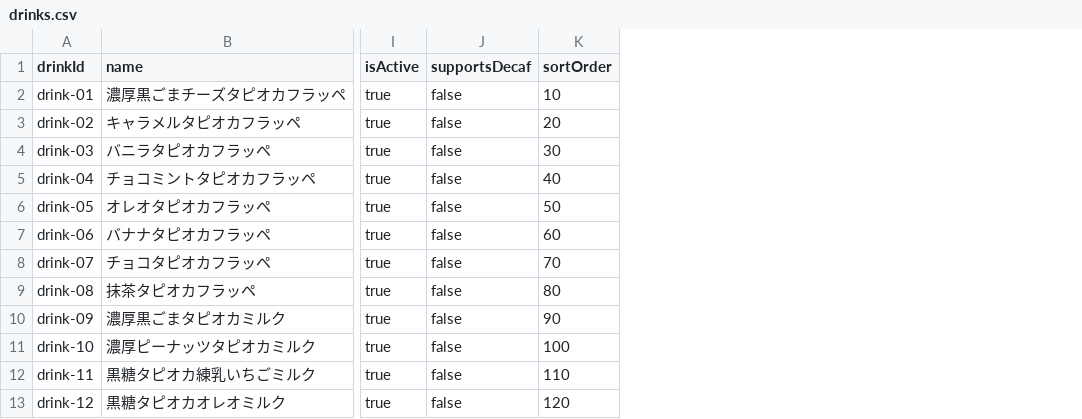
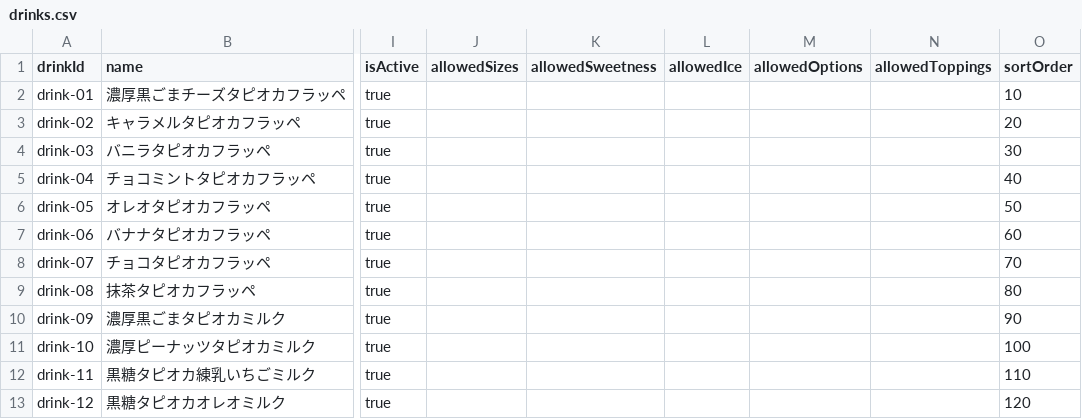
Before and after one commit to shynw1983/nanacha-new-hp, a CSV file: lark-import/drinks.csv, drawn as a sheet; only a part is shown, gaps mark what is left out; removed rows and columns are numbered as before the commit, all else as after; the diff names each change by its address in the sheet, - before the commit and + after, or states it on an @@ line.

Commit message:
Support per-drink reservation options

```diff
--- a/lark-import/drinks.csv
+++ b/lark-import/drinks.csv
-column J (supportsDecaf), rows 2-13: all false
+column J (allowedSizes), empty
+column K (allowedSweetness), empty
+column L (allowedIce), empty
+column M (allowedOptions), empty
+column N (allowedToppings), empty
```
Also changed, not shown: 7 other files.
